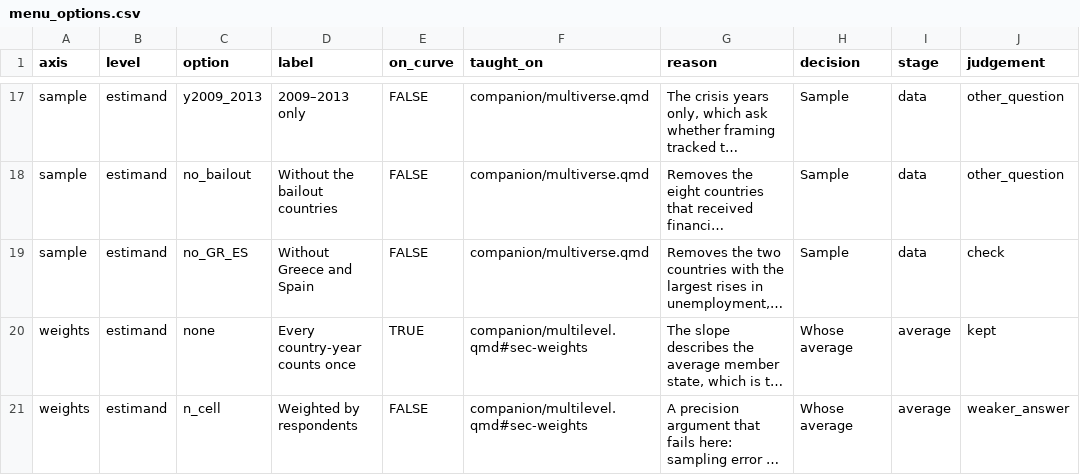
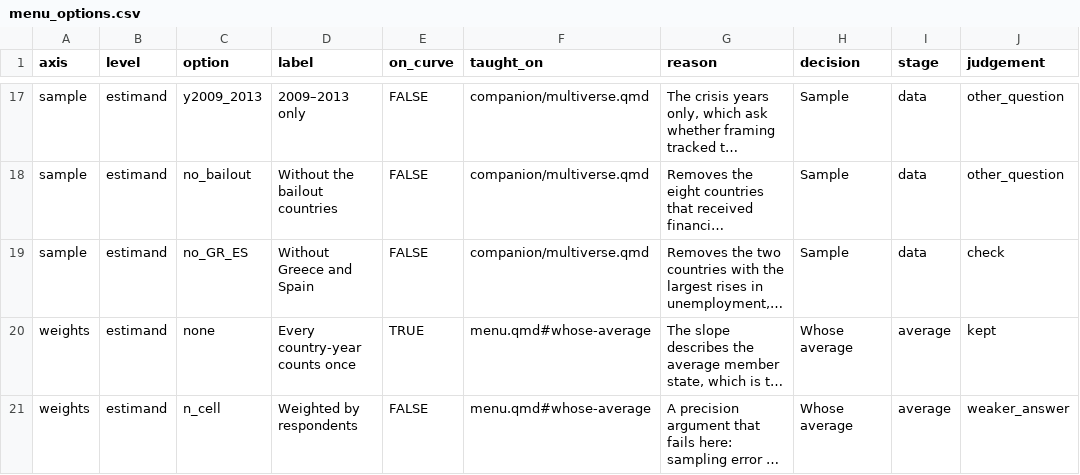
Before and after one commit to CodeMoreh/ar4ds-eu-workspace, a CSV file: data/menu_options.csv, drawn as a sheet; only a part is shown, gaps mark what is left out; long unchanged cells end in …; the diff covers the shown part only; the diff names each change by its address in the sheet, - before the commit and + after, or states it on an @@ line.

Commit message:
Round E (CM, 15 November 2026): get_data.R downloads the panel from the new data/ folder of the site, and the helpers, the report and the README link the new addresses; the eight options of the menu that were taught on Multilevel models point at the explanations of the menu; every named definition carries the mark of CM's approval

```diff
--- a/data/menu_options.csv
+++ b/data/menu_options.csv
-F20:F21 (taught_on): companion/multilevel.qmd#sec-weights
+F20:F21 (taught_on): menu.qmd#whose-average
```
Also changed, not shown: 11 edited cells elsewhere in this file, 10 other files.
